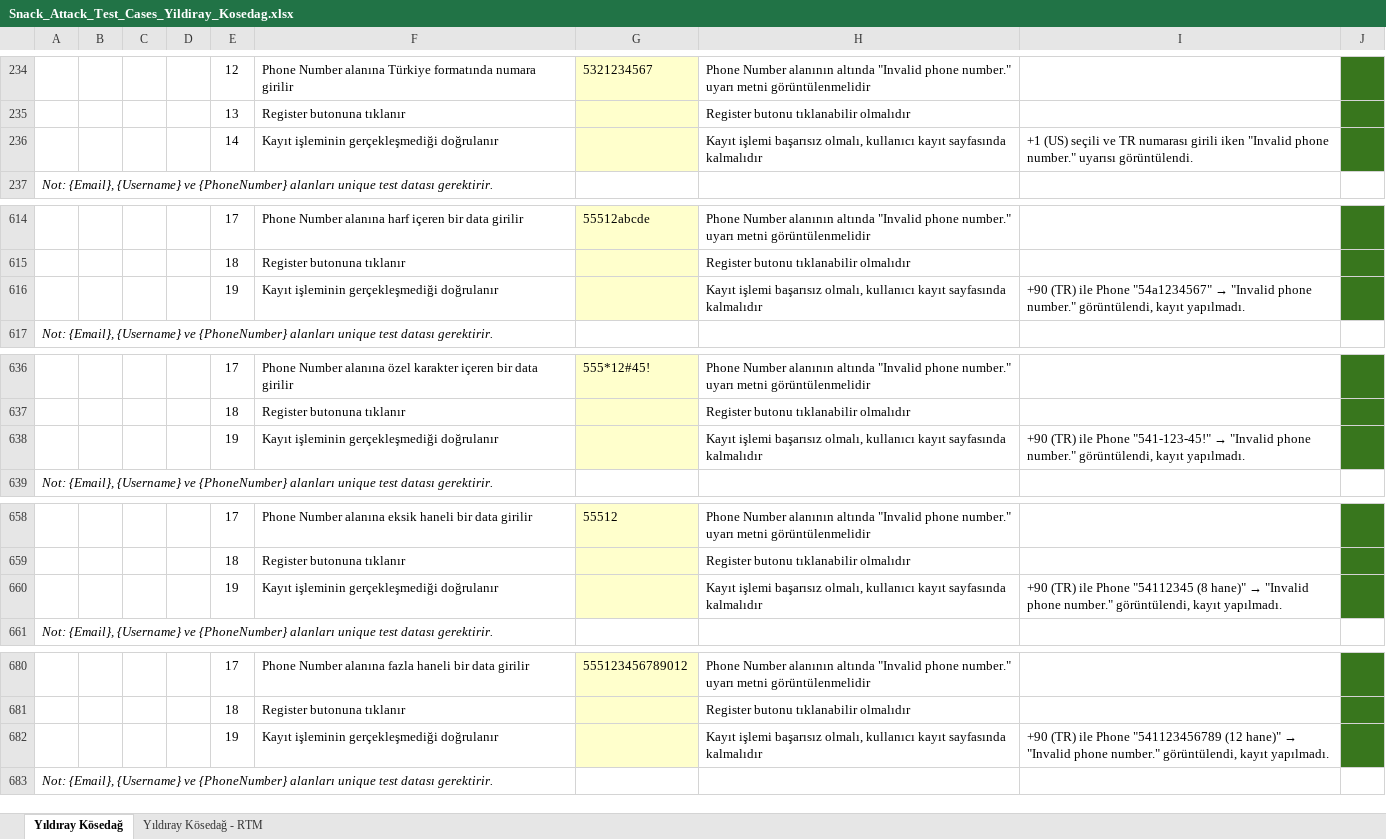
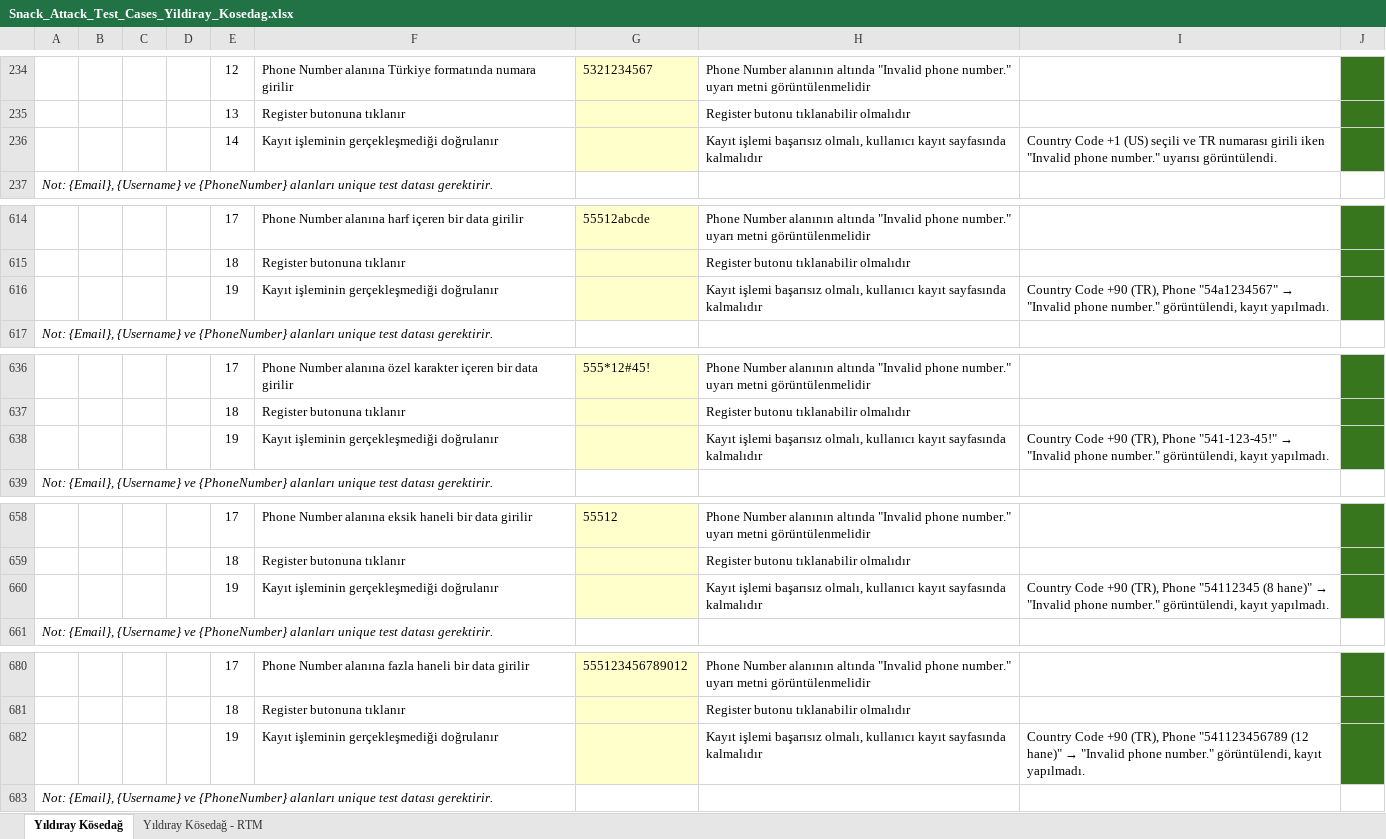
Before and after one commit to yildiraykosedag/SnackAttack-QA-Automation, an Excel workbook: docs/Snack_Attack_Test_Cases_Yildiray_Kosedag.xlsx, sheet Yıldıray Kösedağ, drawn as a sheet; only a part is shown, gaps mark what is left out; values as stored, in another font and other column widths than the file's, no borders; the diff covers the shown part only; the diff names each change by its address in the sheet, - before the commit and + after, or states it on an @@ line.

```diff
--- a/docs/Snack_Attack_Test_Cases_Yildiray_Kosedag.xlsx (sheet Yıldıray Kösedağ)
+++ b/docs/Snack_Attack_Test_Cases_Yildiray_Kosedag.xlsx (sheet Yıldıray Kösedağ)
-I236: +1 (US)…
+I236: Country Code +1 (US)…
-I616: +90 (TR) ile Phone "54a1234567"…
+I616: Country Code +90 (TR), Phone "54a1234567"…
-I638: +90 (TR) ile Phone "541-123-45!"…
+I638: Country Code +90 (TR), Phone "541-123-45!"…
-I660: +90 (TR) ile Phone "54112345…
+I660: Country Code +90 (TR), Phone "54112345…
-I682: +90 (TR) ile Phone "541123456789…
+I682: Country Code +90 (TR), Phone "541123456789…
```
Also changed, not shown: 1 edited cell elsewhere in this sheet, 1 other file.
